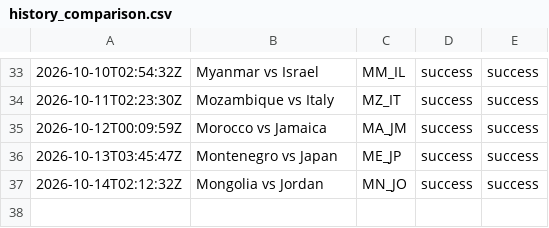
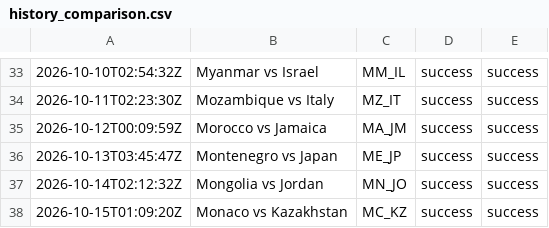
Before and after one commit to oceanfarm1992-design/Countries-Video-Flows, a CSV file: logs/history_comparison.csv, drawn as a sheet; only a part is shown, gaps mark what is left out; the diff names each change by its address in the sheet, - before the commit and + after, or states it on an @@ line.

```diff
--- a/logs/history_comparison.csv
+++ b/logs/history_comparison.csv
+row 38: 2026-10-15T01:09:20Z | Monaco vs Kazakhstan | MC_KZ | success | success
```
Also changed, not shown: 1 other file.
